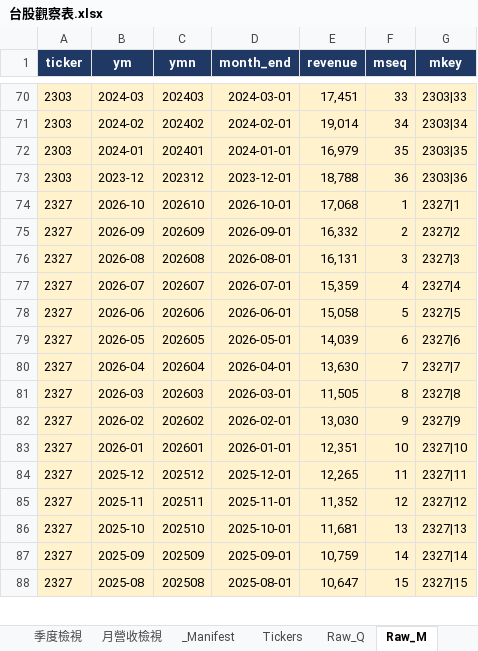
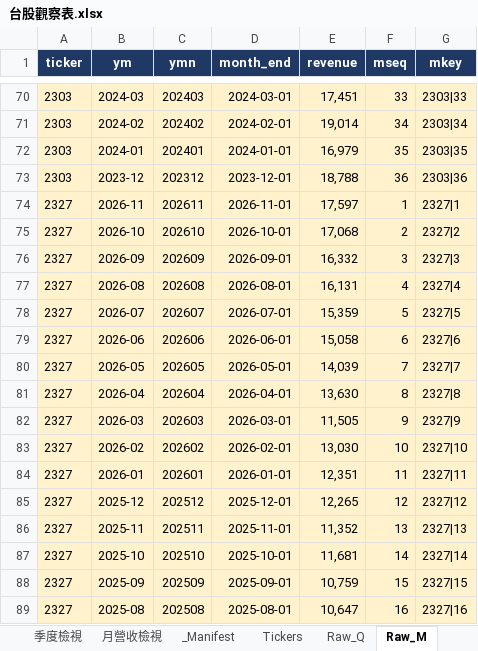
Before and after one commit to Kira11-ja/TWstocktrack, an Excel workbook: 台股觀察表.xlsx, sheet Raw_M, drawn as a sheet; only a part is shown, gaps mark what is left out; values as stored, in another font and other column widths than the file's, no borders; addresses are those after the commit; the diff covers the shown part only; the diff names each change by its address in the sheet, - before the commit and + after, or states it on an @@ line.

Commit message:
data: 2026-11-10

```diff
--- a/台股觀察表.xlsx (sheet Raw_M)
+++ b/台股觀察表.xlsx (sheet Raw_M)
+row 74: 2327 | 2026-11 | 202611 | 2026-11-01 | 17,597 | 1 | 2327|1
-F75 (mseq): 1
+F75 (mseq): 2
-G75 (mkey): 2327|1
+G75 (mkey): 2327|2
-F76 (mseq): 2
+F76 (mseq): 3
-G76 (mkey): 2327|2
+G76 (mkey): 2327|3
-F77 (mseq): 3
+F77 (mseq): 4
-G77 (mkey): 2327|3
+G77 (mkey): 2327|4
-F78 (mseq): 4
+F78 (mseq): 5
-G78 (mkey): 2327|4
+G78 (mkey): 2327|5
-F79 (mseq): 5
+F79 (mseq): 6
-G79 (mkey): 2327|5
+G79 (mkey): 2327|6
-F80 (mseq): 6
+F80 (mseq): 7
-G80 (mkey): 2327|6
+G80 (mkey): 2327|7
-F81 (mseq): 7
+F81 (mseq): 8
-G81 (mkey): 2327|7
+G81 (mkey): 2327|8
-F82 (mseq): 8
+F82 (mseq): 9
-G82 (mkey): 2327|8
+G82 (mkey): 2327|9
-F83 (mseq): 9
+F83 (mseq): 10
-G83 (mkey): 2327|9
+G83 (mkey): 2327|10
-F84 (mseq): 10
+F84 (mseq): 11
-G84 (mkey): 2327|10
+G84 (mkey): 2327|11
-F85 (mseq): 11
+F85 (mseq): 12
-G85 (mkey): 2327|11
+G85 (mkey): 2327|12
-F86 (mseq): 12
+F86 (mseq): 13
-G86 (mkey): 2327|12
+G86 (mkey): 2327|13
-F87 (mseq): 13
+F87 (mseq): 14
-G87 (mkey): 2327|13
+G87 (mkey): 2327|14
-F88 (mseq): 14
+F88 (mseq): 15
-G88 (mkey): 2327|14
+G88 (mkey): 2327|15
-F89 (mseq): 15
+F89 (mseq): 16
-G89 (mkey): 2327|15
+G89 (mkey): 2327|16
```
Also changed, not shown: 3 added rows, 4 removed rows and 250 edited cells elsewhere in this sheet, sheet Dashboard, sheet Raw_Price, sheet _Manifest, sheet Raw_Est, sheet 月營收檢視, sheet Stock_Card, 1 more sheet, formulas that keep their value, 5 other files.
